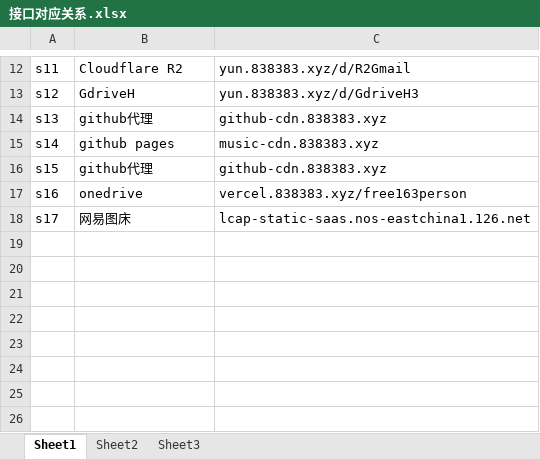
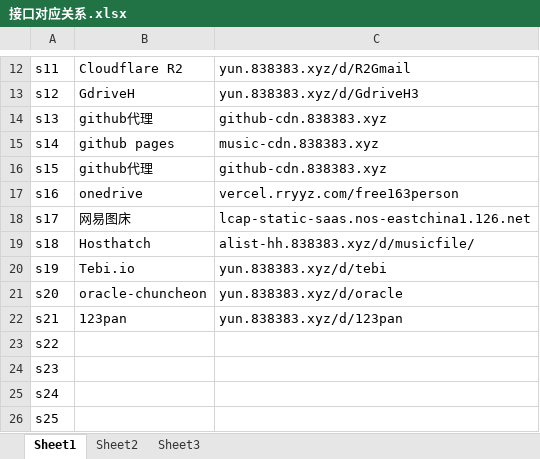
Before and after one commit to kylehao/yy.al, an Excel workbook: musicshare/接口对应关系.xlsx, sheet Sheet1, drawn as a sheet; only a part is shown, gaps mark what is left out; values as stored, in another font and other column widths than the file's, no borders; the diff names each change by its address in the sheet, - before the commit and + after, or states it on an @@ line.

```diff
--- a/musicshare/接口对应关系.xlsx (sheet Sheet1)
+++ b/musicshare/接口对应关系.xlsx (sheet Sheet1)
-C17: vercel.838383.xyz/free163person
+C17: vercel.rryyz.com/free163person
+row 19: s18 | Hosthatch | alist-hh.838383.xyz/d/musicfile/
+row 20: s19 | Tebi.io | yun.838383.xyz/d/tebi
+row 21: s20 | oracle-chuncheon | yun.838383.xyz/d/oracle
+row 22: s21 | 123pan | yun.838383.xyz/d/123pan
+row 23: s22
+row 24: s23
+row 25: s24
+row 26: s25
```
Also changed, not shown: sheet Sheet3, sheet Sheet2, 7 other files.
